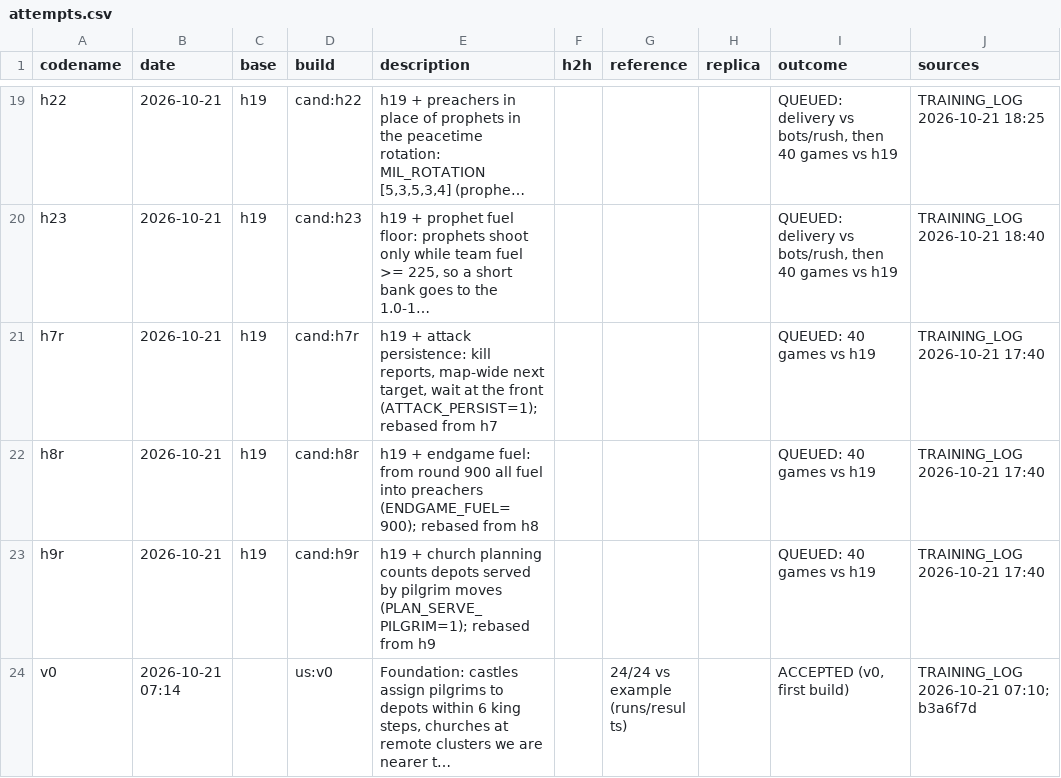
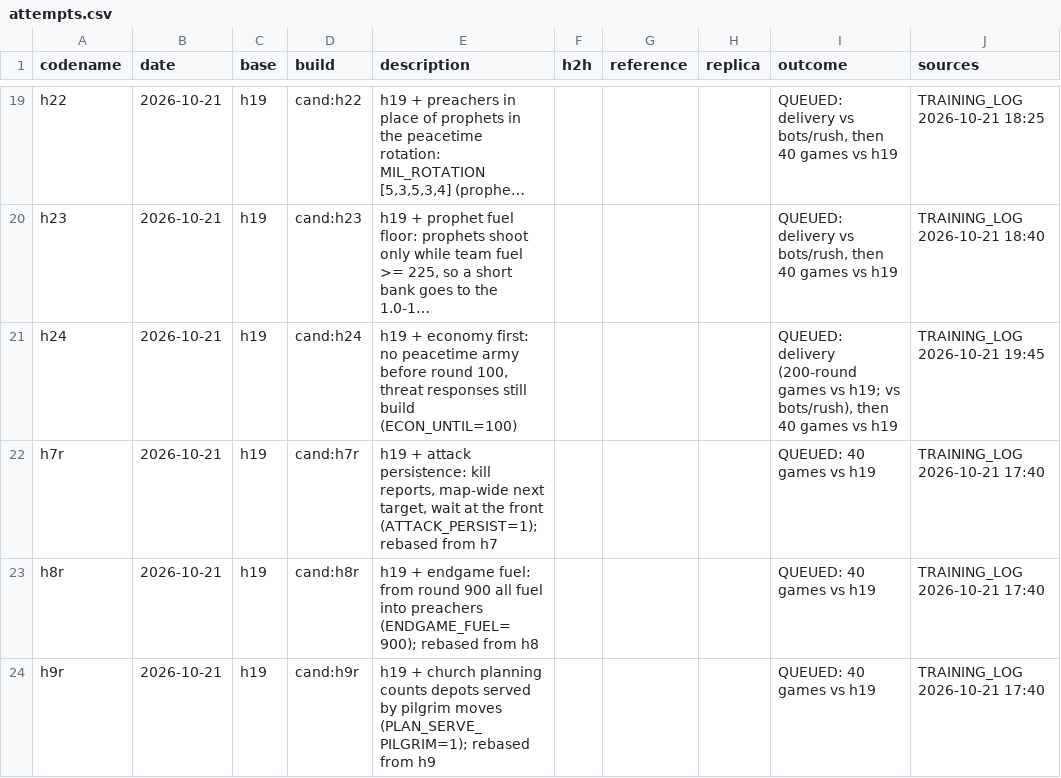
Before and after one commit to terryvanbelle/battlecode19-vibe, a CSV file: progress/attempts.csv, drawn as a sheet; only a part is shown, gaps mark what is left out; the shorter side is filled out with more unchanged rows; long unchanged cells end in …; the diff names each change by its address in the sheet, - before the commit and + after, or states it on an @@ line.

```diff
--- a/progress/attempts.csv
+++ b/progress/attempts.csv
+row 21: h24 | 2026-10-21 | h19 | cand:h24 | h19 + economy first: no peacetime army before round 100, threat responses still build (ECON_UNTIL=100) |  |  |  | QUEUED: delivery (200-round games vs h19; vs bots/rush), then 40 games vs h19 | TRAINING_LOG 2026-10-21 19:45
```
Also changed, not shown: 4 other files.
